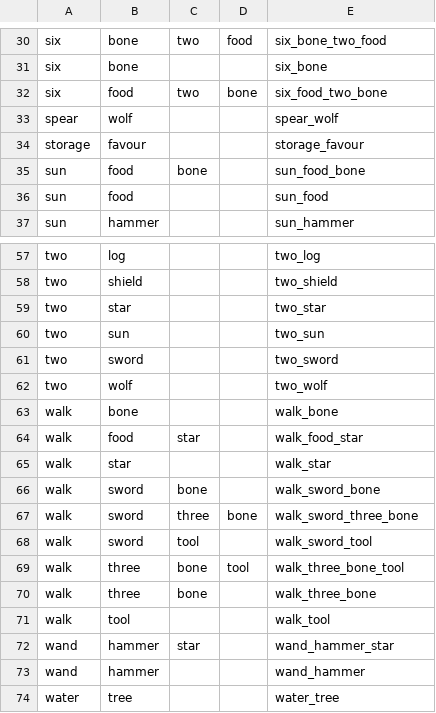
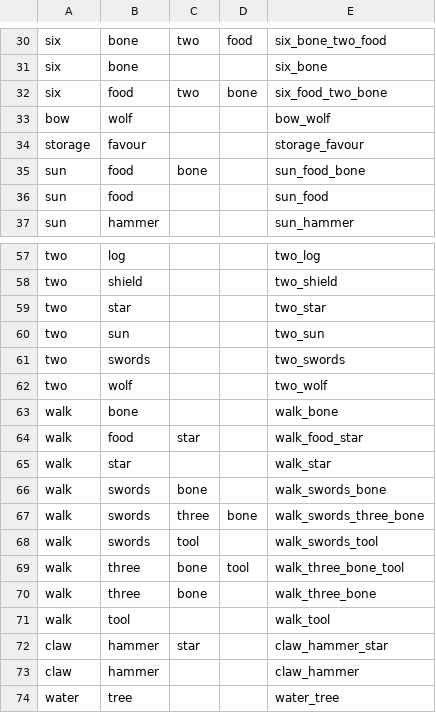
Before and after one commit to gdarai/cardgames, a CSV file: roots/cards/csv_kombinace.csv, drawn as a sheet; only a part is shown, gaps mark what is left out.

```diff
--- a/roots/cards/csv_kombinace.csv
+++ b/roots/cards/csv_kombinace.csv
@@ -32,3 +32,3 @@ six,bone,,,six_bone
 six,food,two,bone,six_food_two_bone
-spear,wolf,,,spear_wolf
+bow,wolf,,,bow_wolf
 storage,favour,,,storage_favour
@@ -60,3 +60,3 @@ two,star,,,two_star
 two,sun,,,two_sun
-two,sword,,,two_sword
+two,swords,,,two_swords
 two,wolf,,,two_wolf
@@ -65,5 +65,5 @@ walk,food,star,,walk_food_star
 walk,star,,,walk_star
-walk,sword,bone,,walk_sword_bone
-walk,sword,three,bone,walk_sword_three_bone
-walk,sword,tool,,walk_sword_tool
+walk,swords,bone,,walk_swords_bone
+walk,swords,three,bone,walk_swords_three_bone
+walk,swords,tool,,walk_swords_tool
 walk,three,bone,tool,walk_three_bone_tool
@@ -71,4 +71,4 @@ walk,three,bone,,walk_three_bone
 walk,tool,,,walk_tool
-wand,hammer,star,,wand_hammer_star
-wand,hammer,,,wand_hammer
+claw,hammer,star,,claw_hammer_star
+claw,hammer,,,claw_hammer
 water,tree,,,water_tree
```
Also changed, not shown: roots/cards/csv_akce_basic.csv, roots/cards/csv_help.csv, 21 other files.
